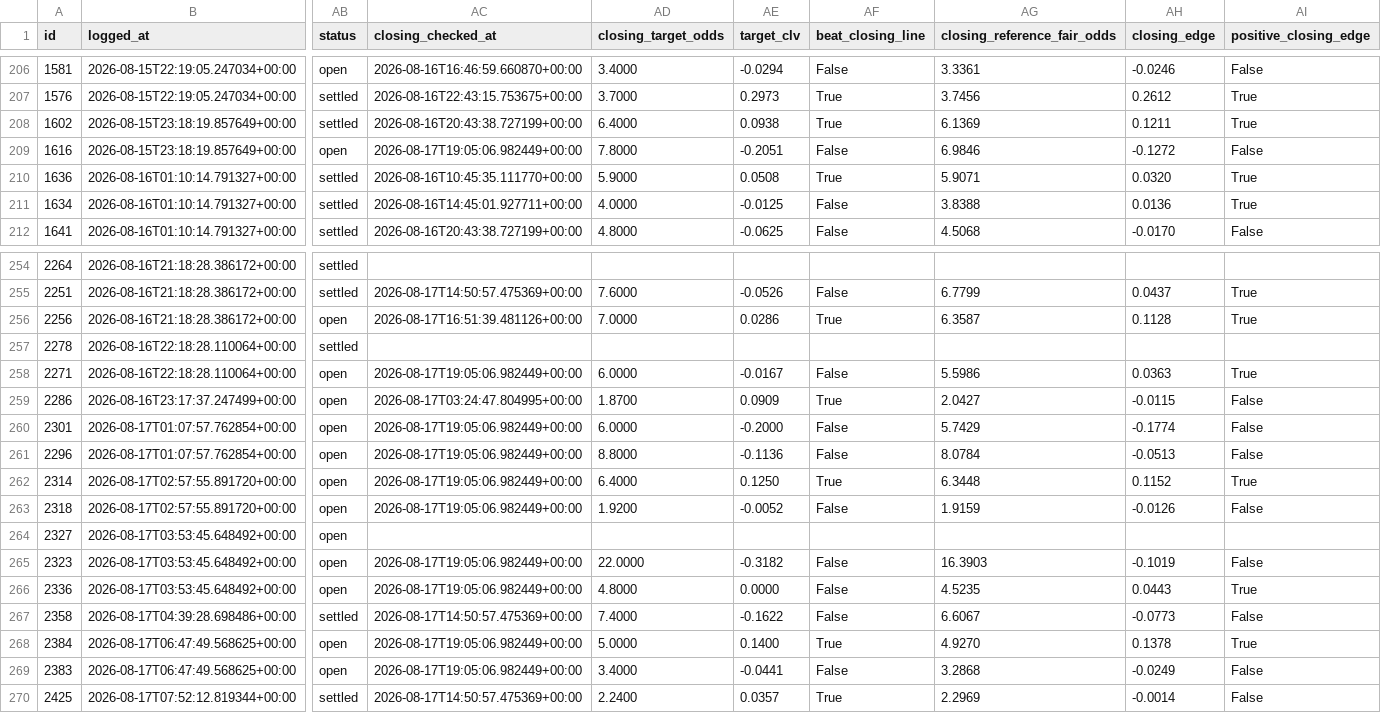
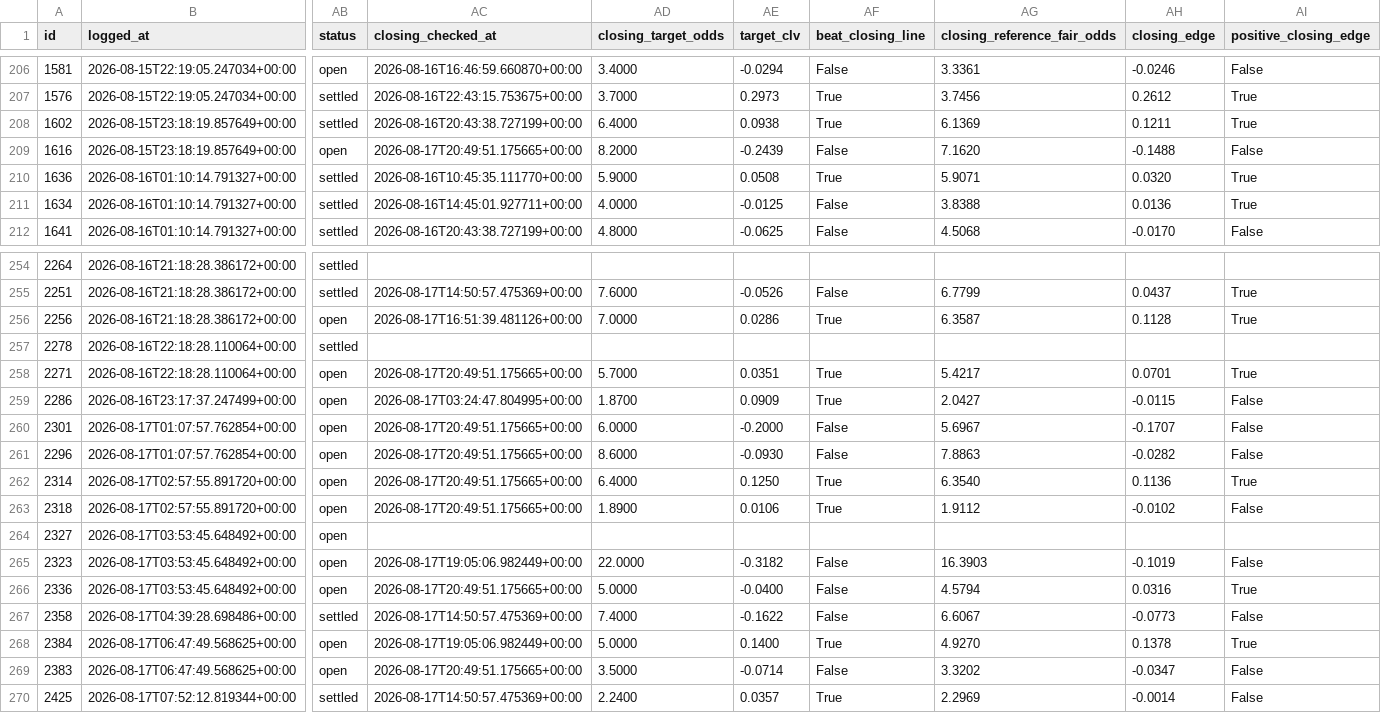
Before and after one commit to KamvysisPuzzles/sports-stat-arb, a CSV file: data/paper_trades.csv, drawn as a sheet; only a part is shown, gaps mark what is left out; the diff covers the shown part only; the diff names each change by its address in the sheet, - before the commit and + after, or states it on an @@ line.

```diff
--- a/data/paper_trades.csv
+++ b/data/paper_trades.csv
-AC209 (closing_checked_at): 2026-08-17T19:05:06.982449+00:00
+AC209 (closing_checked_at): 2026-08-17T20:49:51.175665+00:00
-AD209 (closing_target_odds): 7.8000
+AD209 (closing_target_odds): 8.2000
-AE209 (target_clv): -0.2051
+AE209 (target_clv): -0.2439
-AG209 (closing_reference_fair_odds): 6.9846
+AG209 (closing_reference_fair_odds): 7.1620
-AH209 (closing_edge): -0.1272
+AH209 (closing_edge): -0.1488
-AC258 (closing_checked_at): 2026-08-17T19:05:06.982449+00:00
+AC258 (closing_checked_at): 2026-08-17T20:49:51.175665+00:00
-AD258 (closing_target_odds): 6.0000
+AD258 (closing_target_odds): 5.7000
-AE258 (target_clv): -0.0167
+AE258 (target_clv): 0.0351
-AF258 (beat_closing_line): False
+AF258 (beat_closing_line): True
-AG258 (closing_reference_fair_odds): 5.5986
+AG258 (closing_reference_fair_odds): 5.4217
-AH258 (closing_edge): 0.0363
+AH258 (closing_edge): 0.0701
-AC260:AC263 (closing_checked_at): 2026-08-17T19:05:06.982449+00:00
+AC260:AC263 (closing_checked_at): 2026-08-17T20:49:51.175665+00:00
-AG260 (closing_reference_fair_odds): 5.7429
+AG260 (closing_reference_fair_odds): 5.6967
-AH260 (closing_edge): -0.1774
+AH260 (closing_edge): -0.1707
-AD261 (closing_target_odds): 8.8000
+AD261 (closing_target_odds): 8.6000
-AE261 (target_clv): -0.1136
+AE261 (target_clv): -0.0930
-AG261 (closing_reference_fair_odds): 8.0784
+AG261 (closing_reference_fair_odds): 7.8863
-AH261 (closing_edge): -0.0513
+AH261 (closing_edge): -0.0282
-AG262 (closing_reference_fair_odds): 6.3448
+AG262 (closing_reference_fair_odds): 6.3540
-AH262 (closing_edge): 0.1152
+AH262 (closing_edge): 0.1136
-AD263 (closing_target_odds): 1.9200
+AD263 (closing_target_odds): 1.8900
-AE263 (target_clv): -0.0052
+AE263 (target_clv): 0.0106
-AF263 (beat_closing_line): False
+AF263 (beat_closing_line): True
-AG263 (closing_reference_fair_odds): 1.9159
+AG263 (closing_reference_fair_odds): 1.9112
-AH263 (closing_edge): -0.0126
+AH263 (closing_edge): -0.0102
-AC266 (closing_checked_at): 2026-08-17T19:05:06.982449+00:00
+AC266 (closing_checked_at): 2026-08-17T20:49:51.175665+00:00
-AD266 (closing_target_odds): 4.8000
+AD266 (closing_target_odds): 5.0000
-AE266 (target_clv): 0.0000
+AE266 (target_clv): -0.0400
-AG266 (closing_reference_fair_odds): 4.5235
+AG266 (closing_reference_fair_odds): 4.5794
-AH266 (closing_edge): 0.0443
+AH266 (closing_edge): 0.0316
-AC269 (closing_checked_at): 2026-08-17T19:05:06.982449+00:00
+AC269 (closing_checked_at): 2026-08-17T20:49:51.175665+00:00
-AD269 (closing_target_odds): 3.4000
+AD269 (closing_target_odds): 3.5000
-AE269 (target_clv): -0.0441
+AE269 (target_clv): -0.0714
-AG269 (closing_reference_fair_odds): 3.2868
+AG269 (closing_reference_fair_odds): 3.3202
-AH269 (closing_edge): -0.0249
+AH269 (closing_edge): -0.0347
```
Also changed, not shown: 53 edited cells elsewhere in this file, 2 other files.
